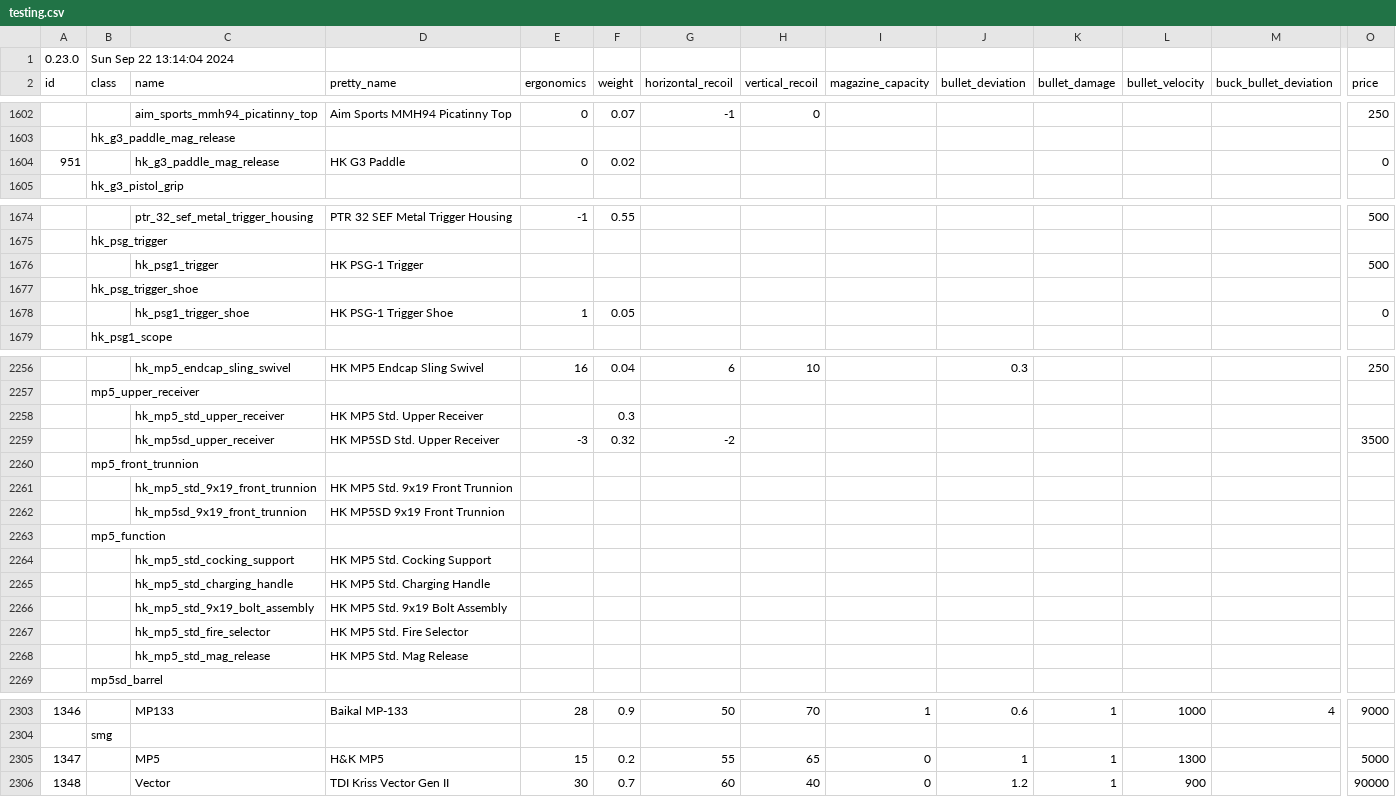
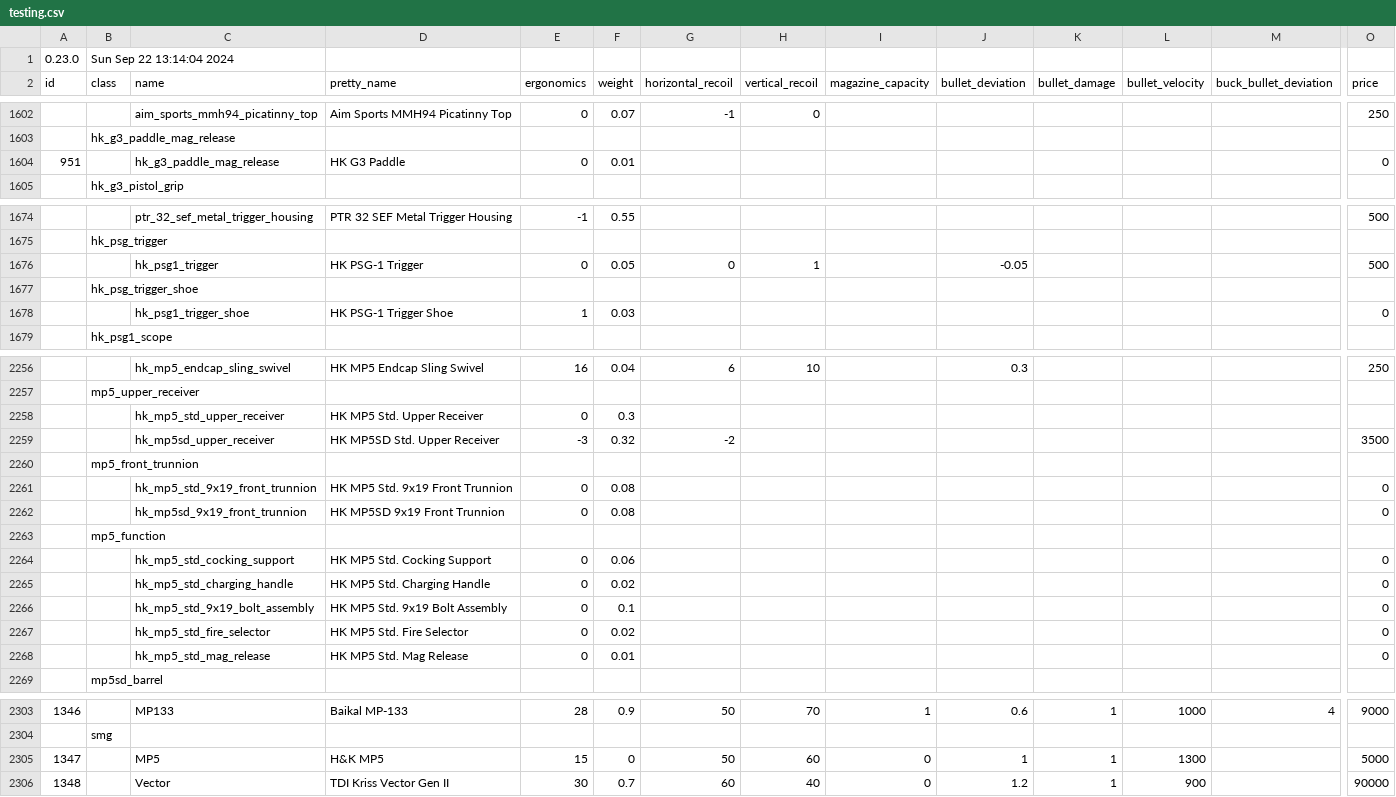
Before and after one commit to refact0r/deadline-balancing, a CSV file: testing.csv, drawn as a sheet; only a part is shown, gaps mark what is left out; removed rows and columns are numbered as before the commit, all else as after; rows hold the shown columns only; the diff covers the shown part only; the diff names each change by its address in the sheet, - before the commit and + after, or states it on an @@ line.

Commit message:
fix mp5 small parts

```diff
--- a/testing.csv
+++ b/testing.csv
-F1604 (weight): 0.02
+F1604 (weight): 0.01
-row 1676:  |  | hk_psg1_trigger | HK PSG-1 Trigger |  |  |  |  |  |  |  |  |  | 500
+row 1676:  |  | hk_psg1_trigger | HK PSG-1 Trigger | 0 | 0.05 | 0 | 1 |  | -0.05 |  |  |  | 500
-F1678 (weight): 0.05
+F1678 (weight): 0.03
-E2258 (ergonomics): (empty)
+E2258 (ergonomics): 0
-row 2261:  |  | hk_mp5_std_9x19_front_trunnion | HK MP5 Std. 9x19 Front Trunnion
-row 2262:  |  | hk_mp5sd_9x19_front_trunnion | HK MP5SD 9x19 Front Trunnion
+row 2261:  |  | hk_mp5_std_9x19_front_trunnion | HK MP5 Std. 9x19 Front Trunnion | 0 | 0.08 |  |  |  |  |  |  |  | 0
+row 2262:  |  | hk_mp5sd_9x19_front_trunnion | HK MP5SD 9x19 Front Trunnion | 0 | 0.08 |  |  |  |  |  |  |  | 0
-row 2264:  |  | hk_mp5_std_cocking_support | HK MP5 Std. Cocking Support
-row 2265:  |  | hk_mp5_std_charging_handle | HK MP5 Std. Charging Handle
-row 2266:  |  | hk_mp5_std_9x19_bolt_assembly | HK MP5 Std. 9x19 Bolt Assembly
-row 2267:  |  | hk_mp5_std_fire_selector | HK MP5 Std. Fire Selector
-row 2268:  |  | hk_mp5_std_mag_release | HK MP5 Std. Mag Release
+row 2264:  |  | hk_mp5_std_cocking_support | HK MP5 Std. Cocking Support | 0 | 0.06 |  |  |  |  |  |  |  | 0
+row 2265:  |  | hk_mp5_std_charging_handle | HK MP5 Std. Charging Handle | 0 | 0.02 |  |  |  |  |  |  |  | 0
+row 2266:  |  | hk_mp5_std_9x19_bolt_assembly | HK MP5 Std. 9x19 Bolt Assembly | 0 | 0.1 |  |  |  |  |  |  |  | 0
+row 2267:  |  | hk_mp5_std_fire_selector | HK MP5 Std. Fire Selector | 0 | 0.02 |  |  |  |  |  |  |  | 0
+row 2268:  |  | hk_mp5_std_mag_release | HK MP5 Std. Mag Release | 0 | 0.01 |  |  |  |  |  |  |  | 0
-F2305 (weight): 0.2
+F2305 (weight): 0
-G2305 (horizontal_recoil): 55
+G2305 (horizontal_recoil): 50
-H2305 (vertical_recoil): 65
+H2305 (vertical_recoil): 60
```
Also changed, not shown: 1 edited cell elsewhere in this file.
